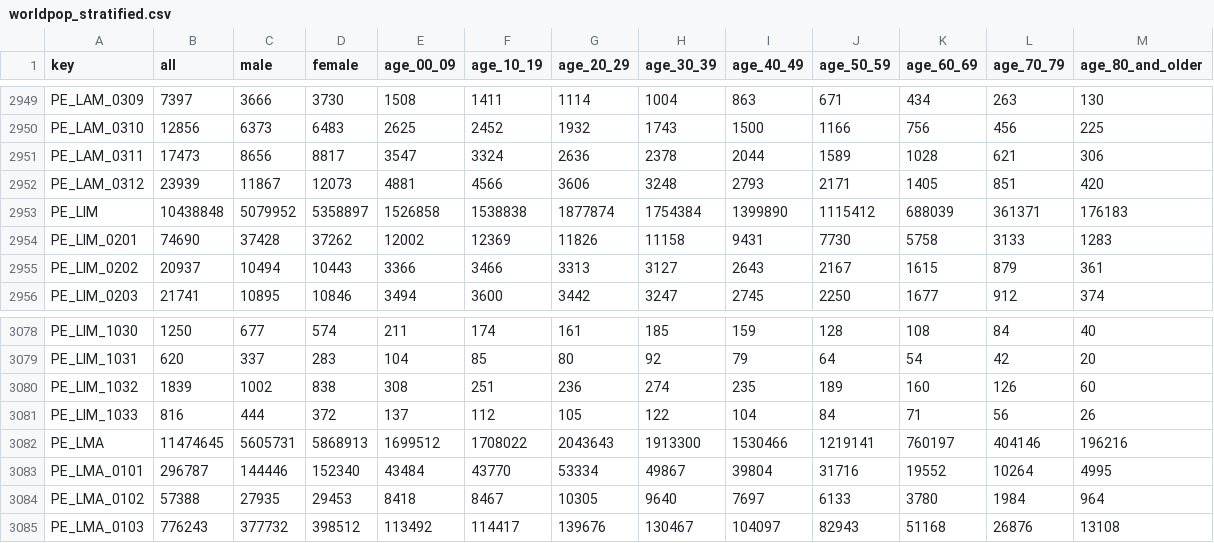
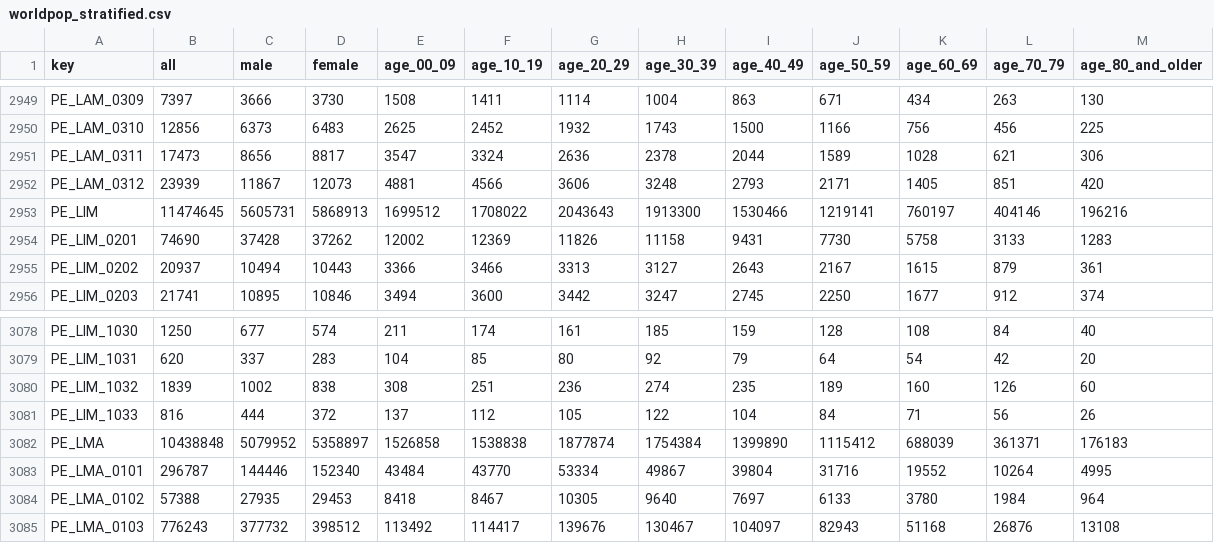
Before and after one commit to GoogleCloudPlatform/covid-19-open-data, a CSV file: src/data/worldpop_stratified.csv, drawn as a sheet; only a part is shown, gaps mark what is left out.

Commit message:
Fix WorldPop test

```diff
--- a/src/data/worldpop_stratified.csv
+++ b/src/data/worldpop_stratified.csv
@@ -2952,3 +2952,3 @@ PE_LAM_0311,17473,8656,8817,3547,3324,2636,2378,2044,1589,1028,621,306
 PE_LAM_0312,23939,11867,12073,4881,4566,3606,3248,2793,2171,1405,851,420
-PE_LIM,10438848,5079952,5358897,1526858,1538838,1877874,1754384,1399890,1115412,688039,361371,176183
+PE_LIM,11474645,5605731,5868913,1699512,1708022,2043643,1913300,1530466,1219141,760197,404146,196216
 PE_LIM_0201,74690,37428,37262,12002,12369,11826,11158,9431,7730,5758,3133,1283
@@ -3081,3 +3081,3 @@ PE_LIM_1032,1839,1002,838,308,251,236,274,235,189,160,126,60
 PE_LIM_1033,816,444,372,137,112,105,122,104,84,71,56,26
-PE_LMA,11474645,5605731,5868913,1699512,1708022,2043643,1913300,1530466,1219141,760197,404146,196216
+PE_LMA,10438848,5079952,5358897,1526858,1538838,1877874,1754384,1399890,1115412,688039,361371,176183
 PE_LMA_0101,296787,144446,152340,43484,43770,53334,49867,39804,31716,19552,10264,4995
```
Also changed, not shown: 3 other files.
